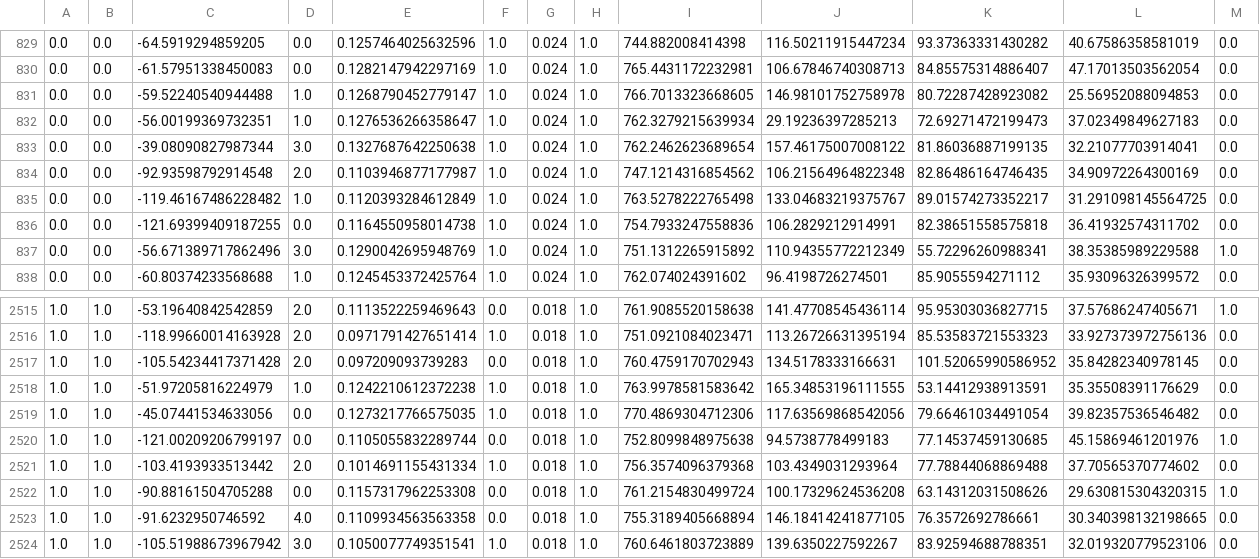
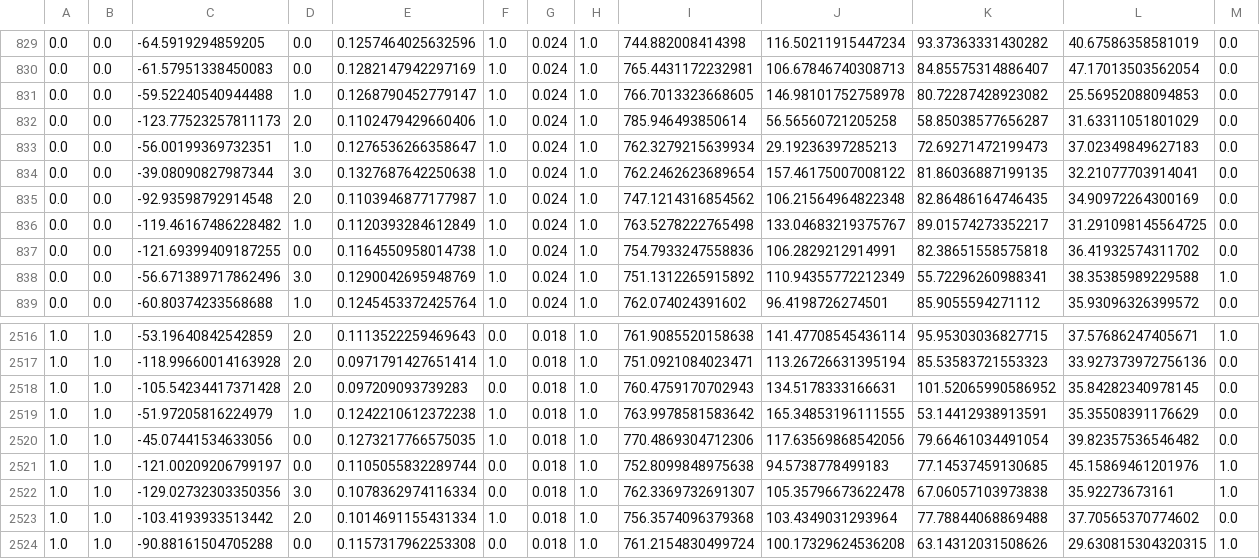
Before and after one commit to conor-ryan/Mortgages, a CSV file: refresh.csv, drawn as a sheet; only a part is shown, gaps mark what is left out; the shorter side is filled out with more unchanged rows; rows hold the shown columns only; the diff names each change by its address in the sheet, - before the commit and + after, or states it on an @@ line.

```diff
--- a/refresh.csv
+++ b/refresh.csv
+row 832: 0.0 | 0.0 | -123.77523257811173 | 2.0 | 0.1102479429660406 | 1.0 | 0.024 | 1.0 | 785.946493850614 | 56.56560721205258 | 58.85038577656287 | 31.63311051801029 | 0.0
+row 2522: 1.0 | 1.0 | -129.02732303350356 | 3.0 | 0.1078362974116334 | 0.0 | 0.018 | 1.0 | 762.3369732691307 | 105.35796673622478 | 67.06057103973838 | 35.92273673161 | 1.0
```
Also changed, not shown: 4 other files.
